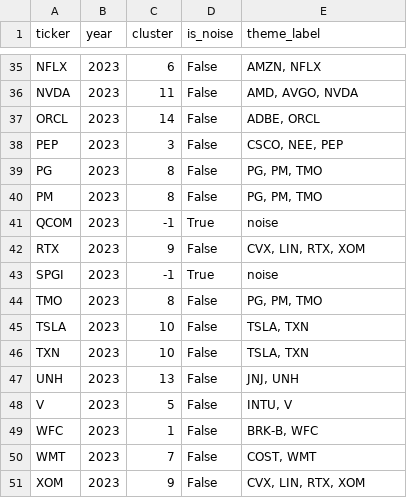
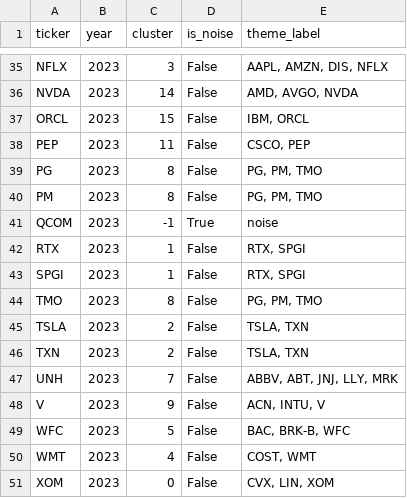
Before and after one commit to kyson2002/nlp-final-project, a CSV file: data/clusters/constrained/assignments_tfidf_2023.csv, drawn as a sheet; only a part is shown, gaps mark what is left out; the diff covers the shown part only; the diff names each change by its address in the sheet, - before the commit and + after, or states it on an @@ line.

```diff
--- a/data/clusters/constrained/assignments_tfidf_2023.csv
+++ b/data/clusters/constrained/assignments_tfidf_2023.csv
-C35 (cluster): 6
+C35 (cluster): 3
-E35 (theme_label): AMZN, NFLX
+E35 (theme_label): AAPL, AMZN, DIS, NFLX
-C36 (cluster): 11
+C36 (cluster): 14
-C37 (cluster): 14
+C37 (cluster): 15
-E37 (theme_label): ADBE, ORCL
+E37 (theme_label): IBM, ORCL
-C38 (cluster): 3
+C38 (cluster): 11
-E38 (theme_label): CSCO, NEE, PEP
+E38 (theme_label): CSCO, PEP
-C42 (cluster): 9
+C42 (cluster): 1
-E42 (theme_label): CVX, LIN, RTX, XOM
+E42 (theme_label): RTX, SPGI
-C43 (cluster): -1
+C43 (cluster): 1
-D43 (is_noise): True
+D43 (is_noise): False
-E43 (theme_label): noise
+E43 (theme_label): RTX, SPGI
-C45:C46 (cluster): 10
+C45:C46 (cluster): 2
-C47 (cluster): 13
+C47 (cluster): 7
-E47 (theme_label): JNJ, UNH
+E47 (theme_label): ABBV, ABT, JNJ, LLY, MRK
-C48 (cluster): 5
+C48 (cluster): 9
-E48 (theme_label): INTU, V
+E48 (theme_label): ACN, INTU, V
-C49 (cluster): 1
+C49 (cluster): 5
-E49 (theme_label): BRK-B, WFC
+E49 (theme_label): BAC, BRK-B, WFC
-C50 (cluster): 7
+C50 (cluster): 4
-C51 (cluster): 9
+C51 (cluster): 0
-E51 (theme_label): CVX, LIN, RTX, XOM
+E51 (theme_label): CVX, LIN, XOM
```
Also changed, not shown: 66 edited cells elsewhere in this file, data/clusters/constrained/affinity_tfidf_2021.csv, data/clusters/constrained/theme_summary.csv, 50 other files.
